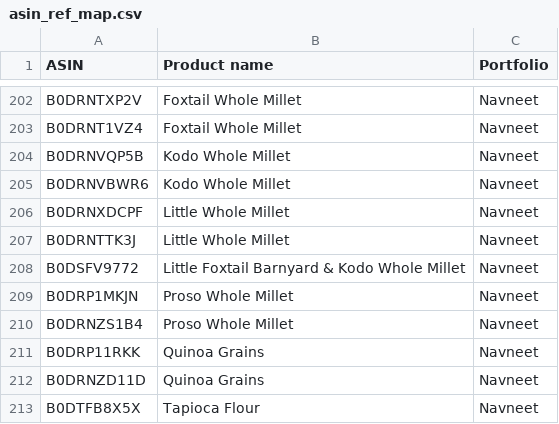
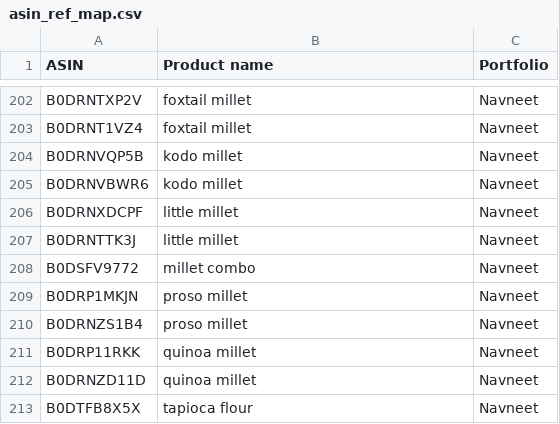
Before and after one commit to vibhutigupta-boop/twf-product-portfolio-wise, a CSV file: data/asin_ref_map.csv, drawn as a sheet; only a part is shown, gaps mark what is left out; the diff covers the shown part only; the diff names each change by its address in the sheet, - before the commit and + after, or states it on an @@ line.

```diff
--- a/data/asin_ref_map.csv
+++ b/data/asin_ref_map.csv
-B202:B203 (Product name): Foxtail Whole Millet
+B202:B203 (Product name): foxtail millet
-B204:B205 (Product name): Kodo Whole Millet
+B204:B205 (Product name): kodo millet
-B206:B207 (Product name): Little Whole Millet
+B206:B207 (Product name): little millet
-B208 (Product name): Little Foxtail Barnyard & Kodo Whole Millet
+B208 (Product name): millet combo
-B209:B210 (Product name): Proso Whole Millet
+B209:B210 (Product name): proso millet
-B211:B212 (Product name): Quinoa Grains
+B211:B212 (Product name): quinoa millet
-B213 (Product name): Tapioca Flour
+B213 (Product name): tapioca flour
```
Also changed, not shown: 53 edited cells elsewhere in this file.
